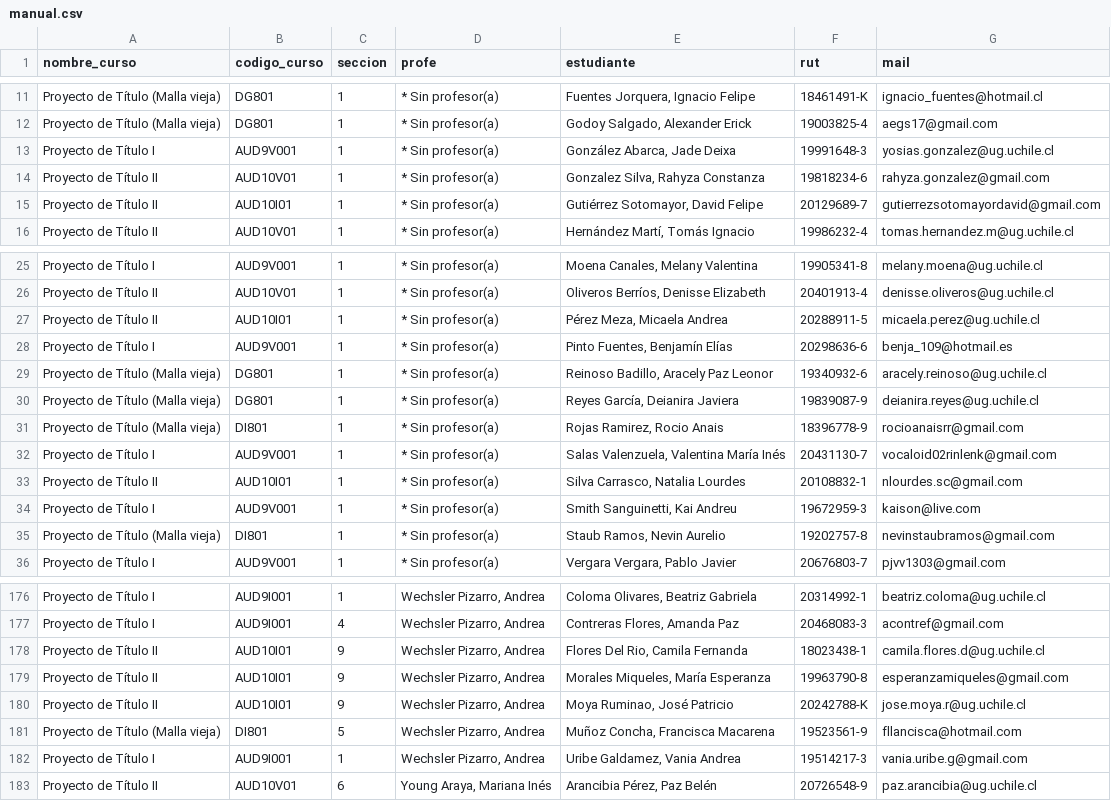
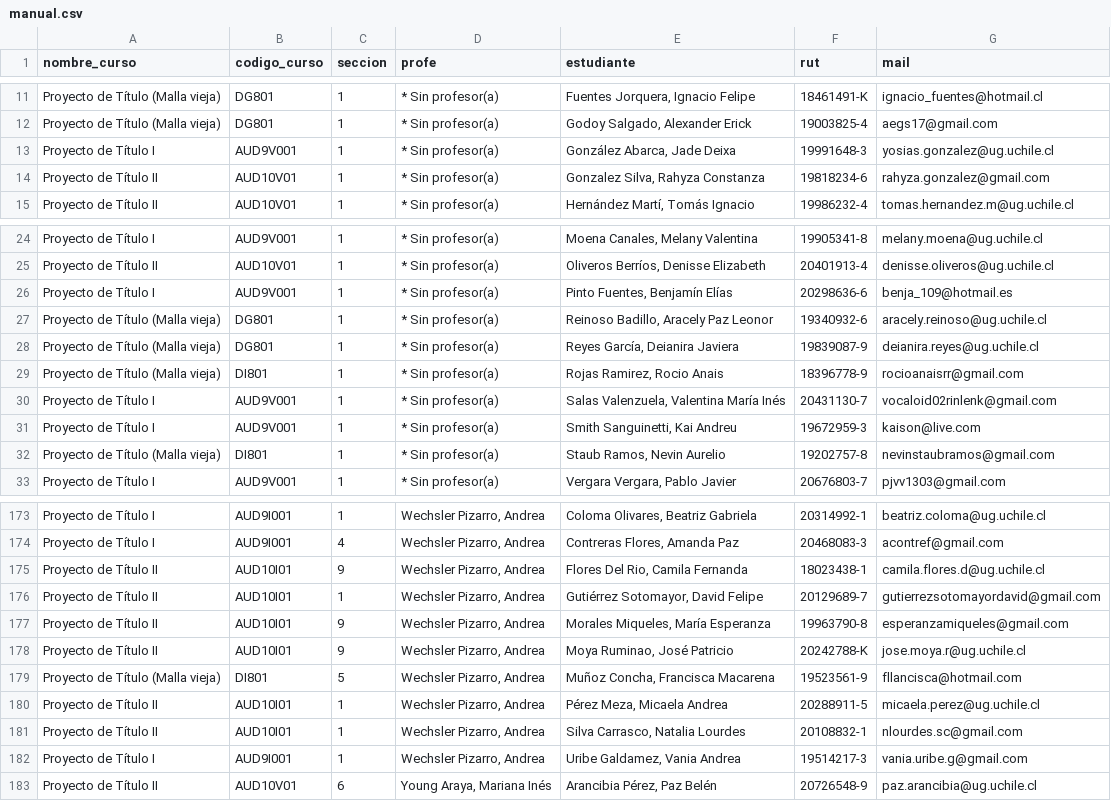
Before and after one commit to profesorfaco/cargas, a CSV file: manual.csv, drawn as a sheet; only a part is shown, gaps mark what is left out; removed rows and columns are numbered as before the commit, all else as after; the diff names each change by its address in the sheet, - before the commit and + after, or states it on an @@ line.

Commit message:
Add files via upload

```diff
--- a/manual.csv
+++ b/manual.csv
-row 15: Proyecto de Título II | AUD10I01 | 1 | * Sin profesor(a) | Gutiérrez Sotomayor, David Felipe | 20129689-7 | gutierrezsotomayordavid@gmail.com
-row 27: Proyecto de Título II | AUD10I01 | 1 | * Sin profesor(a) | Pérez Meza, Micaela Andrea | 20288911-5 | micaela.perez@ug.uchile.cl
-row 33: Proyecto de Título II | AUD10I01 | 1 | * Sin profesor(a) | Silva Carrasco, Natalia Lourdes | 20108832-1 | nlourdes.sc@gmail.com
+row 176: Proyecto de Título II | AUD10I01 | 1 | Wechsler Pizarro, Andrea | Gutiérrez Sotomayor, David Felipe | 20129689-7 | gutierrezsotomayordavid@gmail.com
+row 180: Proyecto de Título II | AUD10I01 | 1 | Wechsler Pizarro, Andrea | Pérez Meza, Micaela Andrea | 20288911-5 | micaela.perez@ug.uchile.cl
+row 181: Proyecto de Título II | AUD10I01 | 1 | Wechsler Pizarro, Andrea | Silva Carrasco, Natalia Lourdes | 20108832-1 | nlourdes.sc@gmail.com
```
